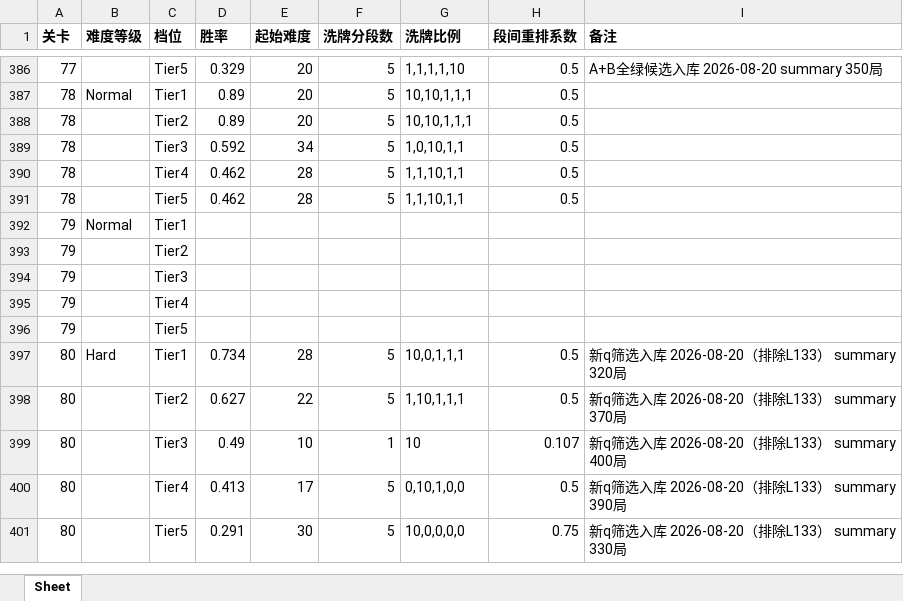
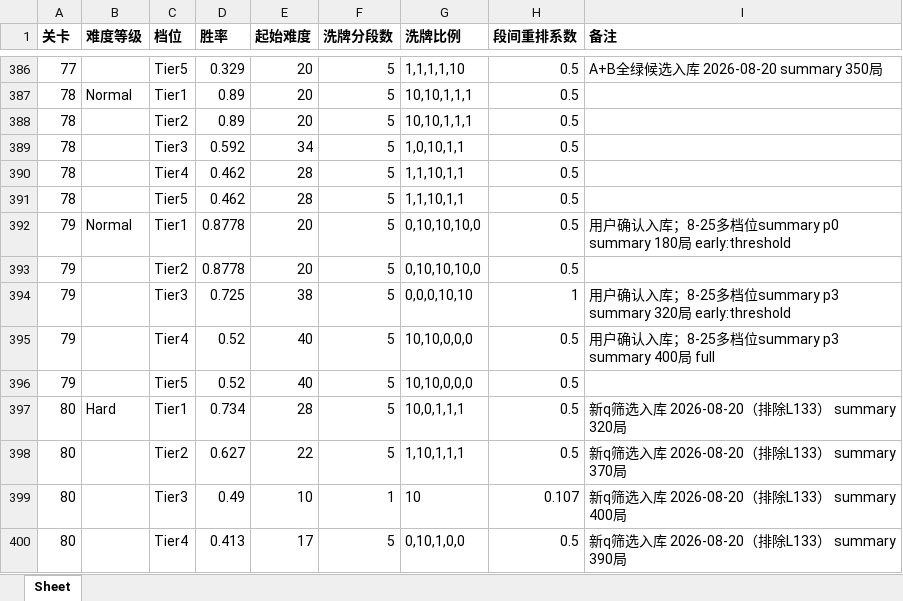
Before and after one commit to xbnlml/BlastGame, an Excel workbook: hermes/手动挑配置记录.xlsx, sheet Sheet, drawn as a sheet; only a part is shown, gaps mark what is left out; the shorter side is filled out with more unchanged rows; values as stored, in another font and other column widths than the file's, no borders; removed rows and columns are numbered as before the commit, all else as after; the diff names each change by its address in the sheet, - before the commit and + after, or states it on an @@ line.

```diff
--- a/hermes/手动挑配置记录.xlsx (sheet Sheet)
+++ b/hermes/手动挑配置记录.xlsx (sheet Sheet)
-D392 (胜率): (empty)
+D392 (胜率): 0.8778
-E392 (起始难度): (empty)
+E392 (起始难度): 20
-F392 (洗牌分段数): (empty)
+F392 (洗牌分段数): 5
-G392 (洗牌比例): (empty)
+G392 (洗牌比例): 0,10,10,10,0
-H392 (段间重排系数): (empty)
+H392 (段间重排系数): 0.5
-I392 (备注): (empty)
+I392 (备注): 用户确认入库；8-25多档位summary p0 summary 180局 early:threshold
-row 393: 79 |  | Tier2
-row 394: 79 |  | Tier3
-row 395: 79 |  | Tier4
-row 396: 79 |  | Tier5
+row 393: 79 |  | Tier2 | 0.8778 | 20 | 5 | 0,10,10,10,0 | 0.5
+row 394: 79 |  | Tier3 | 0.725 | 38 | 5 | 0,0,0,10,10 | 1 | 用户确认入库；8-25多档位summary p3 summary 320局 early:threshold
+row 395: 79 |  | Tier4 | 0.52 | 40 | 5 | 10,10,0,0,0 | 0.5 | 用户确认入库；8-25多档位summary p3 summary 400局 full
+row 396: 79 |  | Tier5 | 0.52 | 40 | 5 | 10,10,0,0,0 | 0.5
```
Also changed, not shown: 6 other files.
